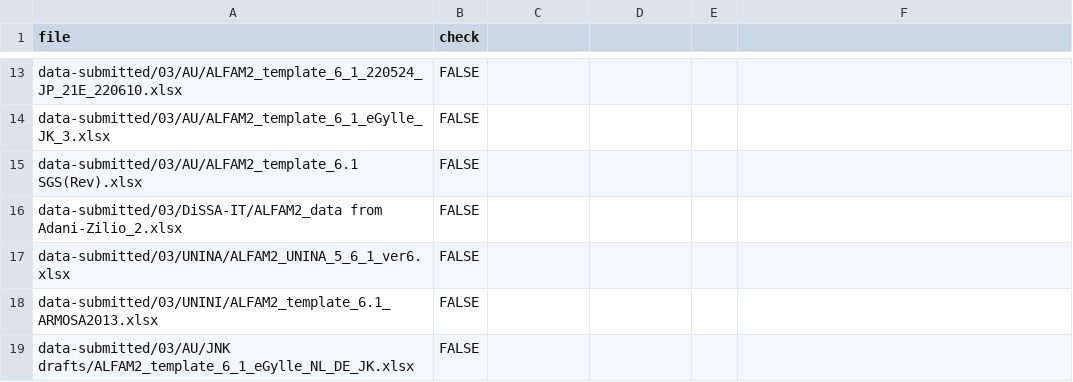
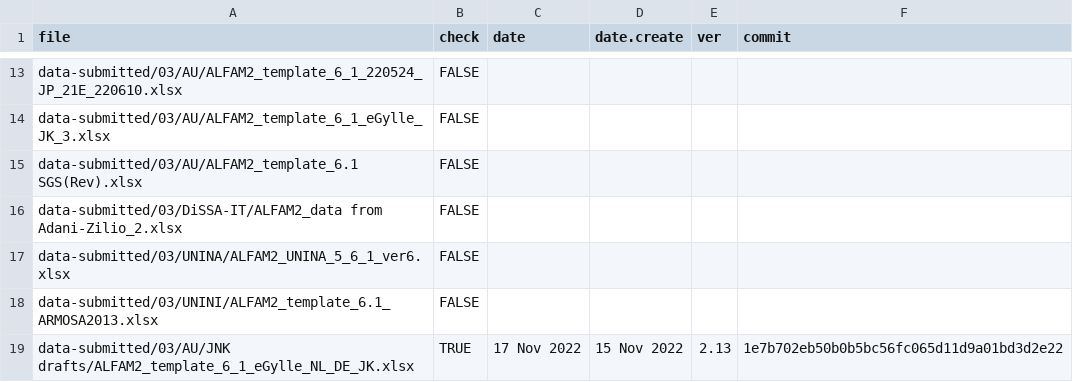
Before and after one commit to AU-BCE-EE/ALFAM2-data, a CSV file: uptake-notes/check.csv, drawn as a sheet; only a part is shown, gaps mark what is left out; the diff names each change by its address in the sheet, - before the commit and + after, or states it on an @@ line.

Commit message:
Additions to check log, confirm JNK data file

```diff
--- a/uptake-notes/check.csv
+++ b/uptake-notes/check.csv
-C1: (empty)
+C1: date
-D1: (empty)
+D1: date.create
-E1: (empty)
+E1: ver
-F1: (empty)
+F1: commit
-B19 (check): FALSE
+B19 (check): TRUE
-C19 (date): (empty)
+C19 (date): 17 Nov 2022
-D19 (date.create): (empty)
+D19 (date.create): 15 Nov 2022
-E19 (ver): (empty)
+E19 (ver): 2.13
-F19 (commit): (empty)
+F19 (commit): 1e7b702eb50b0b5bc56fc065d11d9a01bd3d2e22
```
Also changed, not shown: 3 other files.
